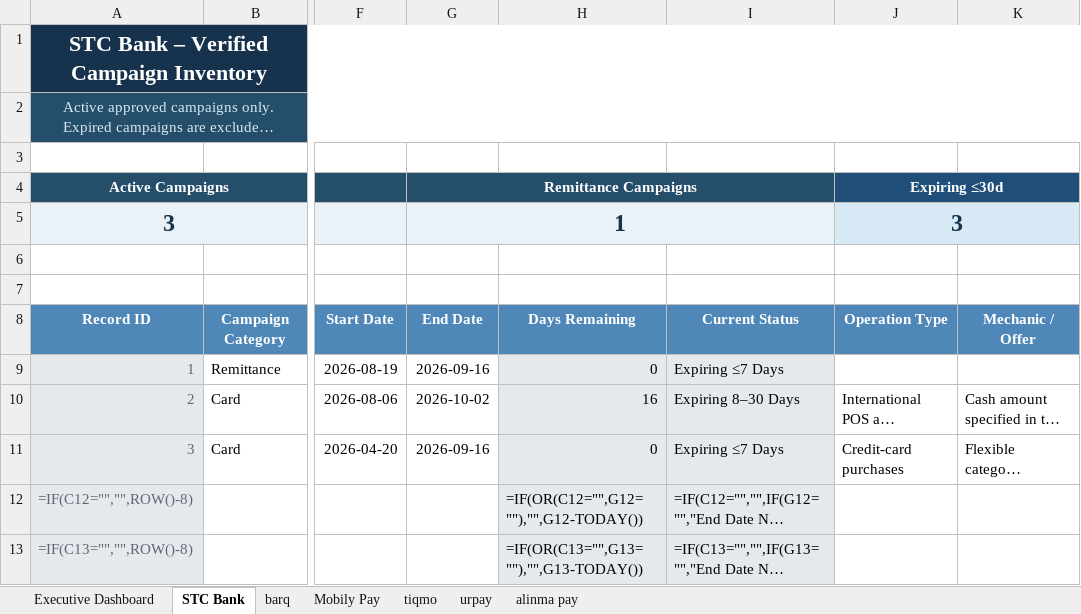
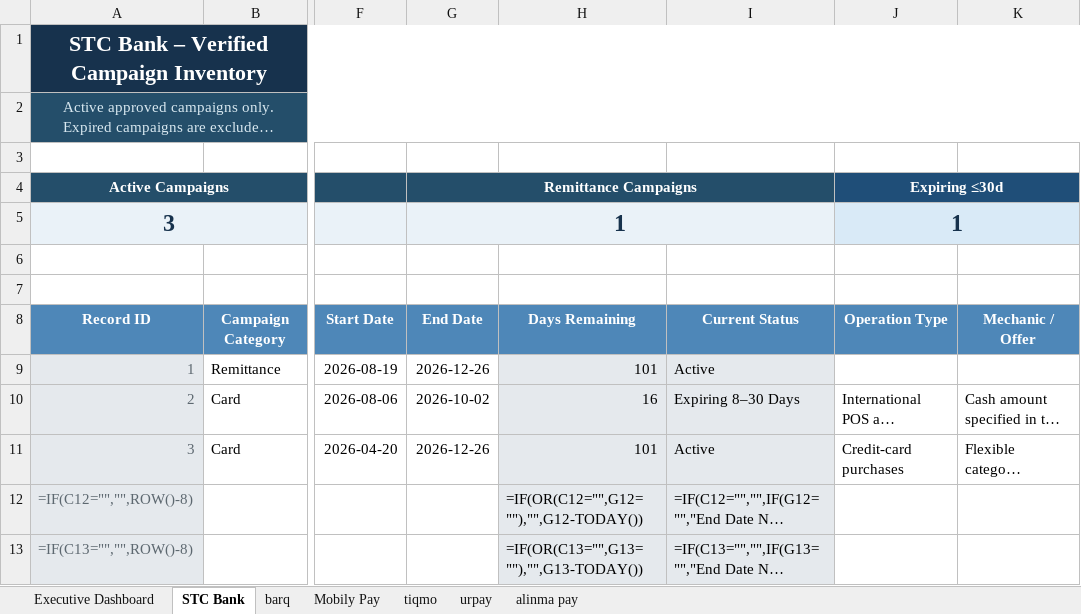
Before and after one commit to Mjmj777/competitor-monitor-v2, an Excel workbook: competitor_campaigns_latest.xlsx, sheet STC Bank, drawn as a sheet; only a part is shown, gaps mark what is left out; long unchanged cells end in …; values as stored, in another font and other column widths than the file's, no borders; formulas without a stored value are shown as written; conditional formats and table styles not drawn; the diff names each change by its address in the sheet, - before the commit and + after, or states it on an @@ line.

```diff
--- a/competitor_campaigns_latest.xlsx (sheet STC Bank)
+++ b/competitor_campaigns_latest.xlsx (sheet STC Bank)
-J5 (Expiring ≤30d): 3
+J5 (Expiring ≤30d): 1
-G9 (Remittance Campaigns): 2026-09-16
+G9 (Remittance Campaigns): 2026-12-26
-H9: 0
+H9: 101
-I9: Expiring ≤7 Days
+I9: Active
-G11 (Remittance Campaigns): 2026-09-16
+G11 (Remittance Campaigns): 2026-12-26
-H11: 0
+H11: 101
-I11: Expiring ≤7 Days
+I11: Active
```
Also changed, not shown: sheet Executive Dashboard, 2 other files.
